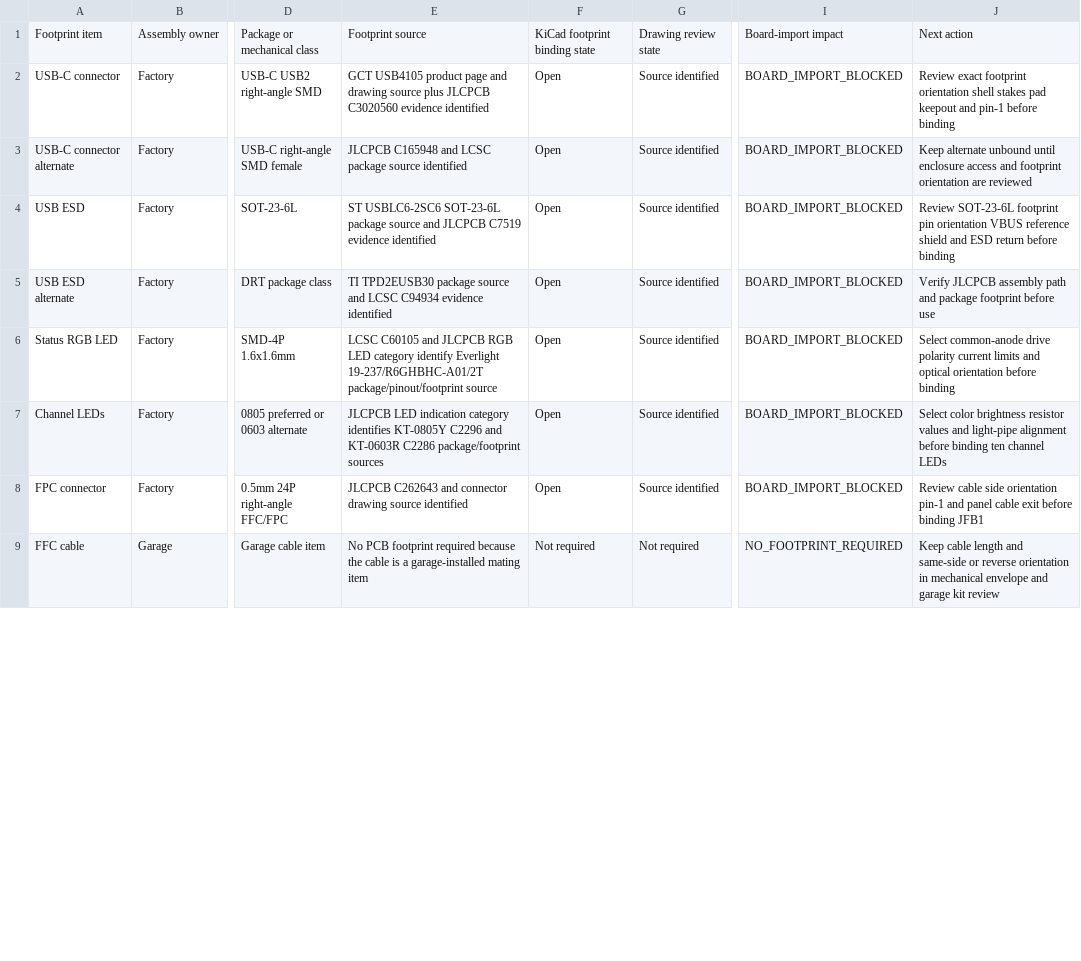
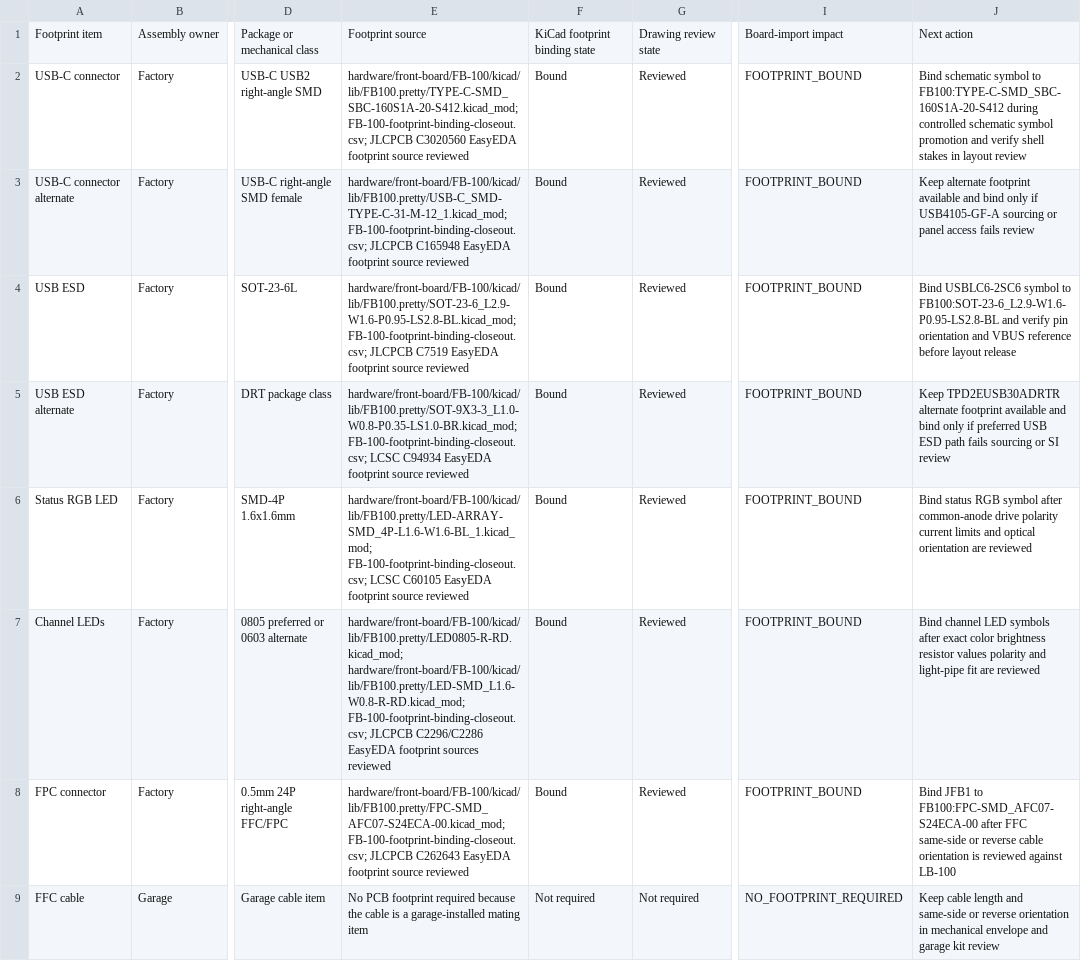
Before and after one commit to avlyubimov/svc-platform, a CSV file: hardware/front-board/FB-100/FB-100-footprint-binding-inventory.csv, drawn as a sheet; only a part is shown, gaps mark what is left out; the diff covers the shown part only; the diff names each change by its address in the sheet, - before the commit and + after, or states it on an @@ line.

Commit message:
Close FB local footprint binding

```diff
--- a/hardware/front-board/FB-100/FB-100-footprint-binding-inventory.csv
+++ b/hardware/front-board/FB-100/FB-100-footprint-binding-inventory.csv
-E2: GCT USB4105 product page and drawing source plus JLCPCB C3020560 evidence identified
+E2: hardware/front-board/FB-100/kicad/lib/FB100.pretty/TYPE-C-SMD_SBC-160S1A-20-S412.kicad_mod; FB-100-footprint-binding-closeout.csv; JLCPCB C3020560 EasyEDA footprint source reviewed
-F2:F8: Open
+F2:F8: Bound
-G2:G8: Source identified
+G2:G8: Reviewed
-I2:I8: BOARD_IMPORT_BLOCKED
+I2:I8: FOOTPRINT_BOUND
-J2: Review exact footprint orientation shell stakes pad keepout and pin-1 before binding
+J2: Bind schematic symbol to FB100:TYPE-C-SMD_SBC-160S1A-20-S412 during controlled schematic symbol promotion and verify shell stakes in layout review
-E3: JLCPCB C165948 and LCSC package source identified
+E3: hardware/front-board/FB-100/kicad/lib/FB100.pretty/USB-C_SMD-TYPE-C-31-M-12_1.kicad_mod; FB-100-footprint-binding-closeout.csv; JLCPCB C165948 EasyEDA footprint source reviewed
-J3: Keep alternate unbound until enclosure access and footprint orientation are reviewed
+J3: Keep alternate footprint available and bind only if USB4105-GF-A sourcing or panel access fails review
-E4: ST USBLC6-2SC6 SOT-23-6L package source and JLCPCB C7519 evidence identified
+E4: hardware/front-board/FB-100/kicad/lib/FB100.pretty/SOT-23-6_L2.9-W1.6-P0.95-LS2.8-BL.kicad_mod; FB-100-footprint-binding-closeout.csv; JLCPCB C7519 EasyEDA footprint source reviewed
-J4: Review SOT-23-6L footprint pin orientation VBUS reference shield and ESD return before binding
+J4: Bind USBLC6-2SC6 symbol to FB100:SOT-23-6_L2.9-W1.6-P0.95-LS2.8-BL and verify pin orientation and VBUS reference before layout release
-E5: TI TPD2EUSB30 package source and LCSC C94934 evidence identified
+E5: hardware/front-board/FB-100/kicad/lib/FB100.pretty/SOT-9X3-3_L1.0-W0.8-P0.35-LS1.0-BR.kicad_mod; FB-100-footprint-binding-closeout.csv; LCSC C94934 EasyEDA footprint source reviewed
-J5: Verify JLCPCB assembly path and package footprint before use
+J5: Keep TPD2EUSB30ADRTR alternate footprint available and bind only if preferred USB ESD path fails sourcing or SI review
-E6: LCSC C60105 and JLCPCB RGB LED category identify Everlight 19-237/R6GHBHC-A01/2T package/pinout/footprint source
+E6: hardware/front-board/FB-100/kicad/lib/FB100.pretty/LED-ARRAY-SMD_4P-L1.6-W1.6-BL_1.kicad_mod; FB-100-footprint-binding-closeout.csv; LCSC C60105 EasyEDA footprint source reviewed
-J6: Select common-anode drive polarity current limits and optical orientation before binding
+J6: Bind status RGB symbol after common-anode drive polarity current limits and optical orientation are reviewed
-E7: JLCPCB LED indication category identifies KT-0805Y C2296 and KT-0603R C2286 package/footprint sources
+E7: hardware/front-board/FB-100/kicad/lib/FB100.pretty/LED0805-R-RD.kicad_mod; hardware/front-board/FB-100/kicad/lib/FB100.pretty/LED-SMD_L1.6-W0.8-R-RD.kicad_mod; FB-100-footprint-binding-closeout.csv; JLCPCB C2296/C2286 EasyEDA footprint sources reviewed
-J7: Select color brightness resistor values and light-pipe alignment before binding ten channel LEDs
+J7: Bind channel LED symbols after exact color brightness resistor values polarity and light-pipe fit are reviewed
-E8: JLCPCB C262643 and connector drawing source identified
+E8: hardware/front-board/FB-100/kicad/lib/FB100.pretty/FPC-SMD_AFC07-S24ECA-00.kicad_mod; FB-100-footprint-binding-closeout.csv; JLCPCB C262643 EasyEDA footprint source reviewed
-J8: Review cable side orientation pin-1 and panel cable exit before binding JFB1
+J8: Bind JFB1 to FB100:FPC-SMD_AFC07-S24ECA-00 after FFC same-side or reverse cable orientation is reviewed against LB-100
```
Also changed, not shown: 25 edited cells elsewhere in this file, hardware/front-board/FB-100/FB-100-pcb-layout-start-checklist.csv, production/board-order/three_board_footprint_binding_status.csv, 22 other files.
